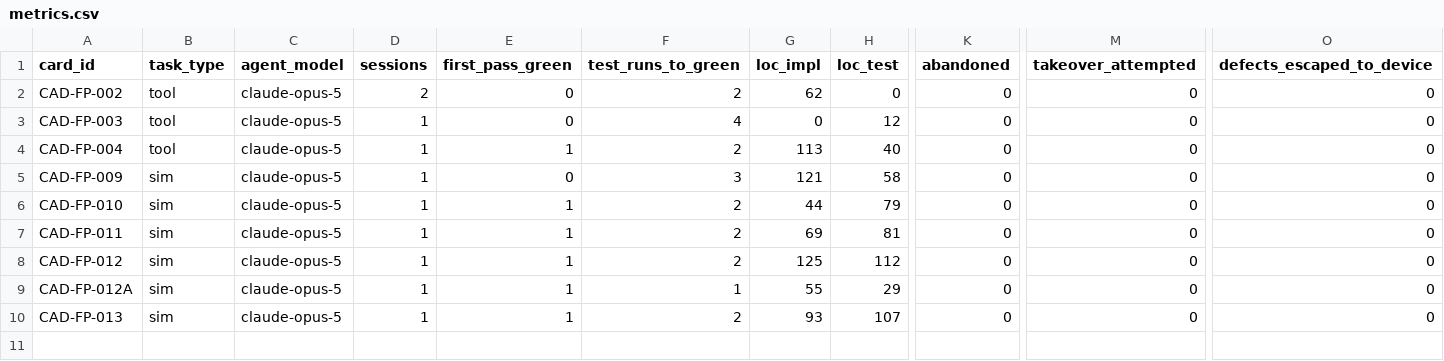
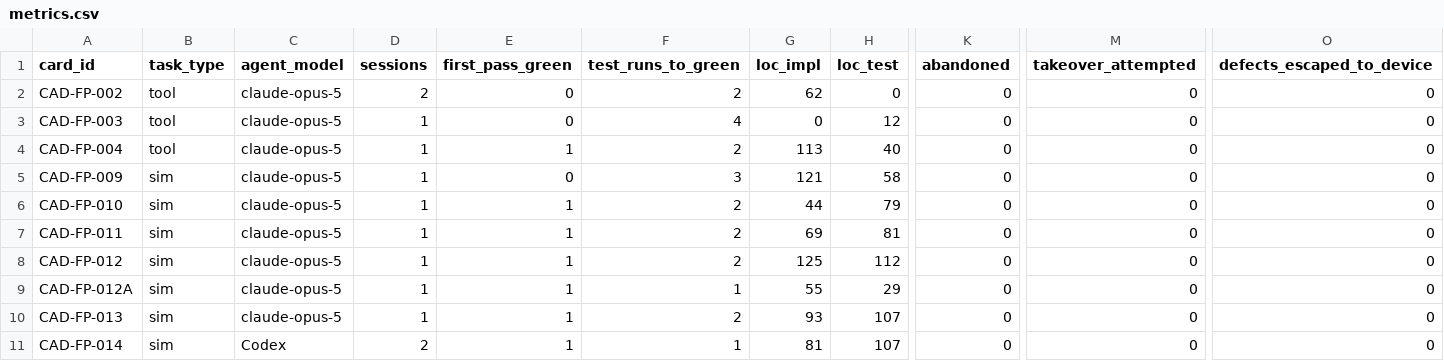
Before and after one commit to djdanou-cloud/uavgamedev, a CSV file: ai/metrics/metrics.csv, drawn as a sheet; only a part is shown, gaps mark what is left out; rows hold the shown columns only; the diff names each change by its address in the sheet, - before the commit and + after, or states it on an @@ line.

Commit message:
wip(CAD-FP-014): record passing checks and review evidence

```diff
--- a/ai/metrics/metrics.csv
+++ b/ai/metrics/metrics.csv
+row 11: CAD-FP-014 | sim | Codex | 2 | 1 | 1 | 81 | 107 | 0 | 0 | 0
```
Also changed, not shown: 3 other files.
